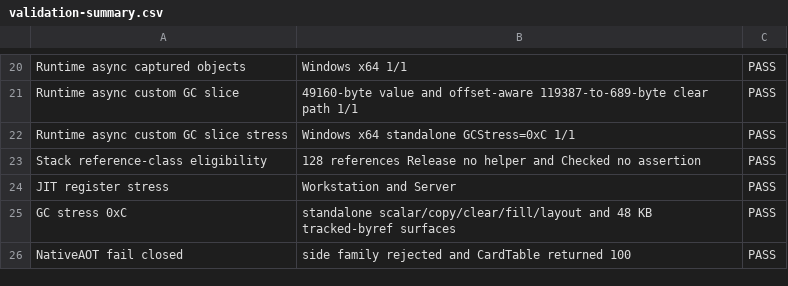
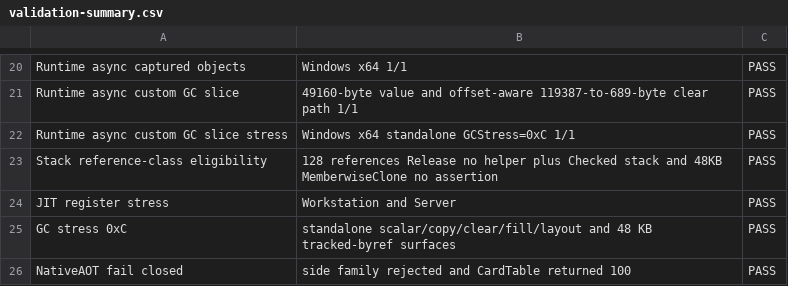
Before and after one commit to kkokosa/runtime, a CSV file: docs/design/lxr-port/P1.3/raw/validation-summary.csv, drawn as a sheet; only a part is shown, gaps mark what is left out.

```diff
--- a/docs/design/lxr-port/P1.3/raw/validation-summary.csv
+++ b/docs/design/lxr-port/P1.3/raw/validation-summary.csv
@@ -22,3 +22,3 @@ Runtime async custom GC slice,49160-byte value and offset-aware 119387-to-689-by
 Runtime async custom GC slice stress,Windows x64 standalone GCStress=0xC 1/1,PASS
-Stack reference-class eligibility,128 references Release no helper and Checked no assertion,PASS
+Stack reference-class eligibility,128 references Release no helper plus Checked stack and 48KB MemberwiseClone no assertion,PASS
 JIT register stress,Workstation and Server,PASS
```
Also changed, not shown: docs/design/lxr-port/P1.3/raw/custom-layout-codegen.csv, docs/design/lxr-port/P1.3/raw/layout-helper-codegen.csv, 4 other files.
